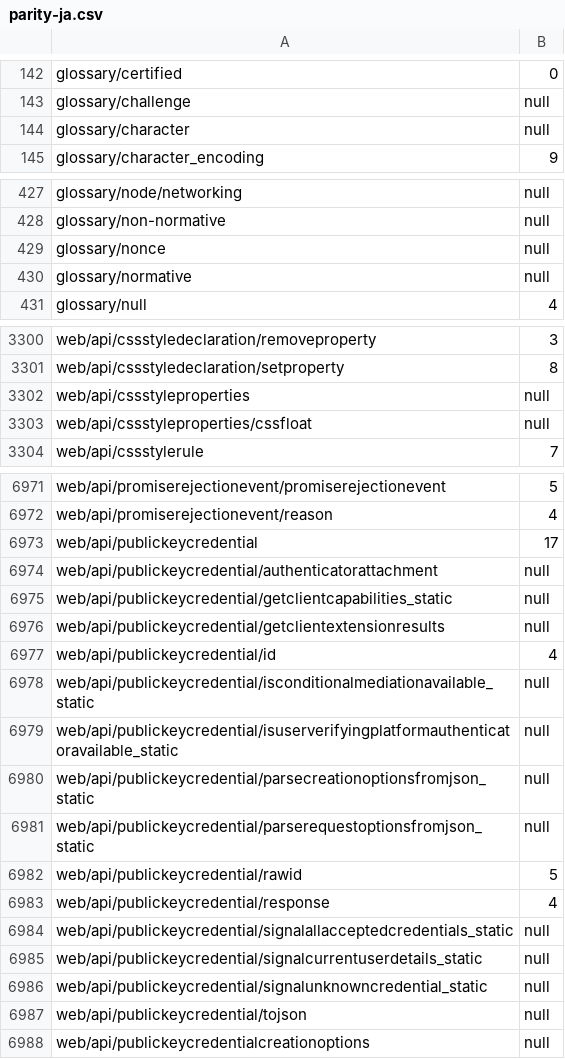
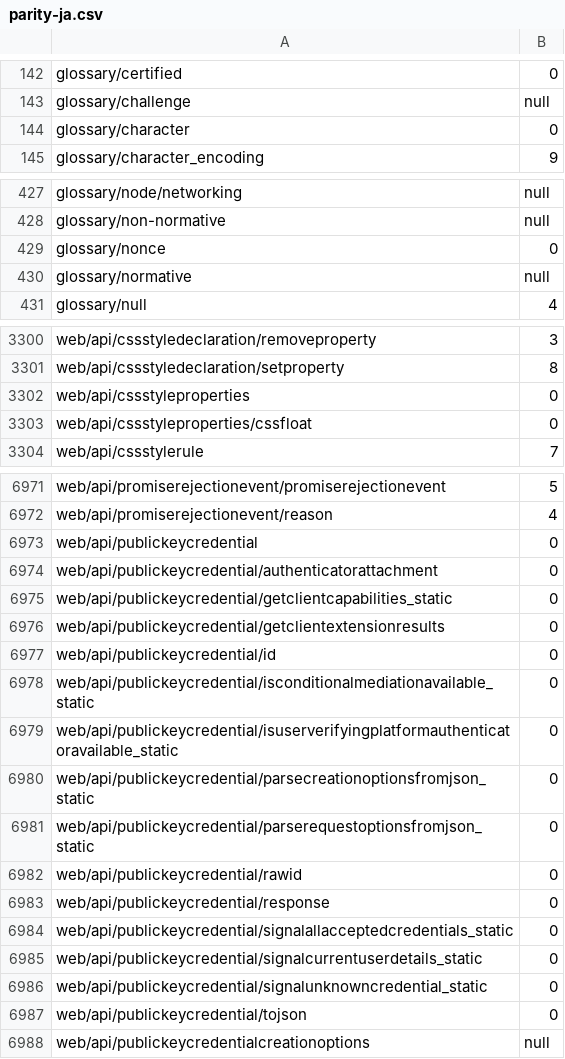
Before and after one commit to tristantheb/history-content-stats, a CSV file: statistics/parity-ja.csv, drawn as a sheet; only a part is shown, gaps mark what is left out; the diff covers the shown part only.

```diff
--- a/statistics/parity-ja.csv
+++ b/statistics/parity-ja.csv
@@ -143,3 +143,3 @@ glossary/certified,0
 glossary/challenge,null
-glossary/character,null
+glossary/character,0
 glossary/character_encoding,9
@@ -428,3 +428,3 @@ glossary/node/networking,null
 glossary/non-normative,null
-glossary/nonce,null
+glossary/nonce,0
 glossary/normative,null
@@ -3301,4 +3301,4 @@ web/api/cssstyledeclaration/removeproperty,3
 web/api/cssstyledeclaration/setproperty,8
-web/api/cssstyleproperties,null
-web/api/cssstyleproperties/cssfloat,null
+web/api/cssstyleproperties,0
+web/api/cssstyleproperties/cssfloat,0
 web/api/cssstylerule,7
@@ -6972,17 +6972,17 @@ web/api/promiserejectionevent/promiserejectionevent,5
 web/api/promiserejectionevent/reason,4
-web/api/publickeycredential,17
-web/api/publickeycredential/authenticatorattachment,null
-web/api/publickeycredential/getclientcapabilities_static,null
-web/api/publickeycredential/getclientextensionresults,null
-web/api/publickeycredential/id,4
-web/api/publickeycredential/isconditionalmediationavailable_static,null
-web/api/publickeycredential/isuserverifyingplatformauthenticatoravailable_static,null
-web/api/publickeycredential/parsecreationoptionsfromjson_static,null
-web/api/publickeycredential/parserequestoptionsfromjson_static,null
-web/api/publickeycredential/rawid,5
-web/api/publickeycredential/response,4
-web/api/publickeycredential/signalallacceptedcredentials_static,null
-web/api/publickeycredential/signalcurrentuserdetails_static,null
-web/api/publickeycredential/signalunknowncredential_static,null
-web/api/publickeycredential/tojson,null
+web/api/publickeycredential,0
+web/api/publickeycredential/authenticatorattachment,0
+web/api/publickeycredential/getclientcapabilities_static,0
+web/api/publickeycredential/getclientextensionresults,0
+web/api/publickeycredential/id,0
+web/api/publickeycredential/isconditionalmediationavailable_static,0
+web/api/publickeycredential/isuserverifyingplatformauthenticatoravailable_static,0
+web/api/publickeycredential/parsecreationoptionsfromjson_static,0
+web/api/publickeycredential/parserequestoptionsfromjson_static,0
+web/api/publickeycredential/rawid,0
+web/api/publickeycredential/response,0
+web/api/publickeycredential/signalallacceptedcredentials_static,0
+web/api/publickeycredential/signalcurrentuserdetails_static,0
+web/api/publickeycredential/signalunknowncredential_static,0
+web/api/publickeycredential/tojson,0
 web/api/publickeycredentialcreationoptions,null
```
Also changed, not shown: 6 edited cells elsewhere in this file, history/logs-ja.csv.
